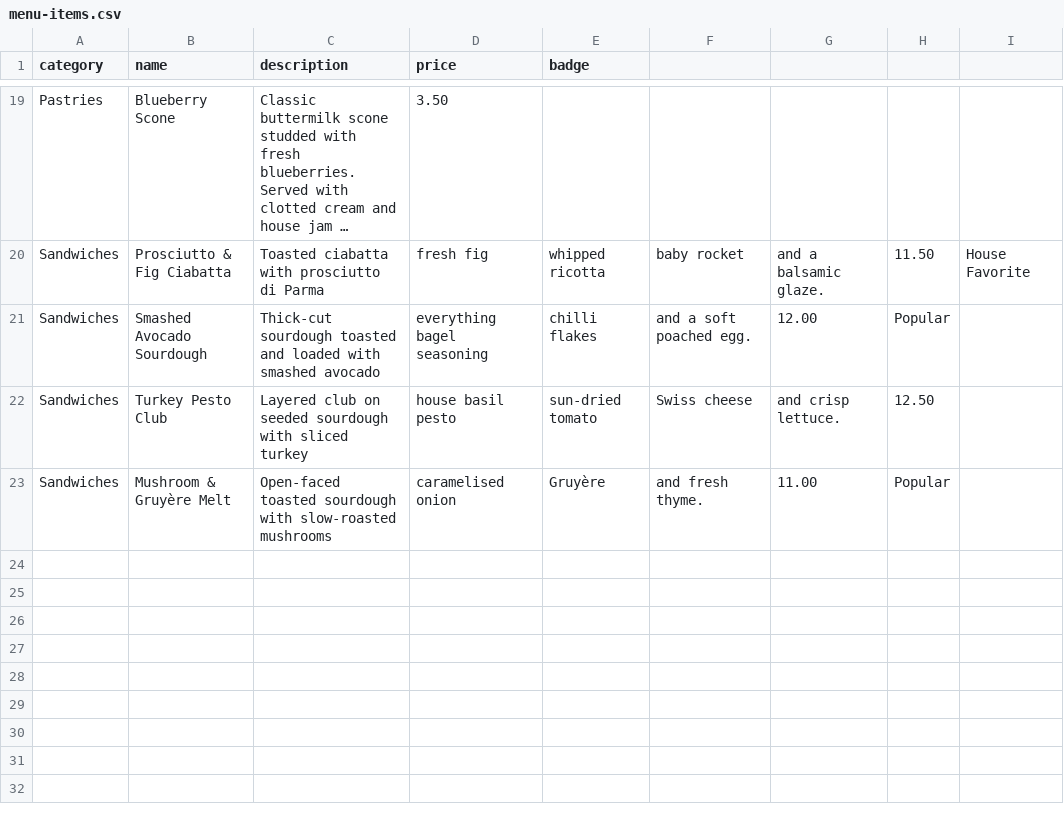
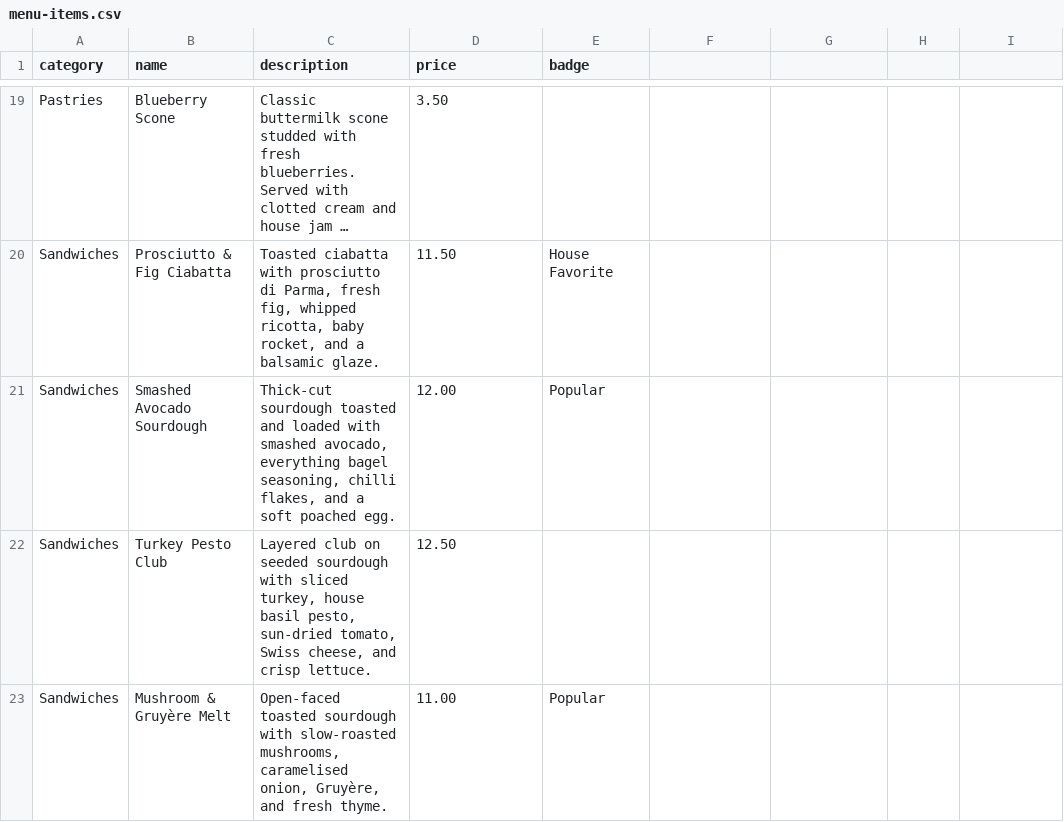
Before and after one commit to DamianDanelczyk/brew-and-co, a CSV file: docs/menu-items.csv, drawn as a sheet; only a part is shown, gaps mark what is left out; long unchanged cells end in …; the diff covers the shown part only; the diff names each change by its address in the sheet, - before the commit and + after, or states it on an @@ line.

```diff
--- a/docs/menu-items.csv
+++ b/docs/menu-items.csv
-C20 (description): …prosciutto di Parma
+C20 (description): …prosciutto di Parma, fresh fig, whipped ricotta, baby rocket, and a balsamic glaze.
-D20 (price): fresh fig
+D20 (price): 11.50
-E20 (badge): whipped ricotta
+E20 (badge): House Favorite
-F20: baby rocket
+F20: (empty)
-G20: and a balsamic glaze.
+G20: (empty)
-H20: 11.50
+H20: (empty)
-I20: House Favorite
+I20: (empty)
-C21 (description): …with smashed avocado
+C21 (description): …with smashed avocado, everything bagel seasoning, chilli flakes, and a soft poached egg.
-D21 (price): everything bagel seasoning
+D21 (price): 12.00
-E21 (badge): chilli flakes
+E21 (badge): Popular
-F21: and a soft poached egg.
+F21: (empty)
-G21: 12.00
+G21: (empty)
-H21: Popular
+H21: (empty)
-C22 (description): …with sliced turkey
+C22 (description): …with sliced turkey, house basil pesto, sun-dried tomato, Swiss cheese, and crisp lettuce.
-D22 (price): house basil pesto
+D22 (price): 12.50
-E22 (badge): sun-dried tomato
+E22 (badge): (empty)
-F22: Swiss cheese
+F22: (empty)
-G22: and crisp lettuce.
+G22: (empty)
-H22: 12.50
+H22: (empty)
-C23 (description): …with slow-roasted mushrooms
+C23 (description): …with slow-roasted mushrooms, caramelised onion, Gruyère, and fresh thyme.
-D23 (price): caramelised onion
+D23 (price): 11.00
-E23 (badge): Gruyère
+E23 (badge): Popular
-F23: and fresh thyme.
+F23: (empty)
-G23: 11.00
+G23: (empty)
-H23: Popular
+H23: (empty)
```
Also changed, not shown: 30 edited cells elsewhere in this file, 8 other files.
